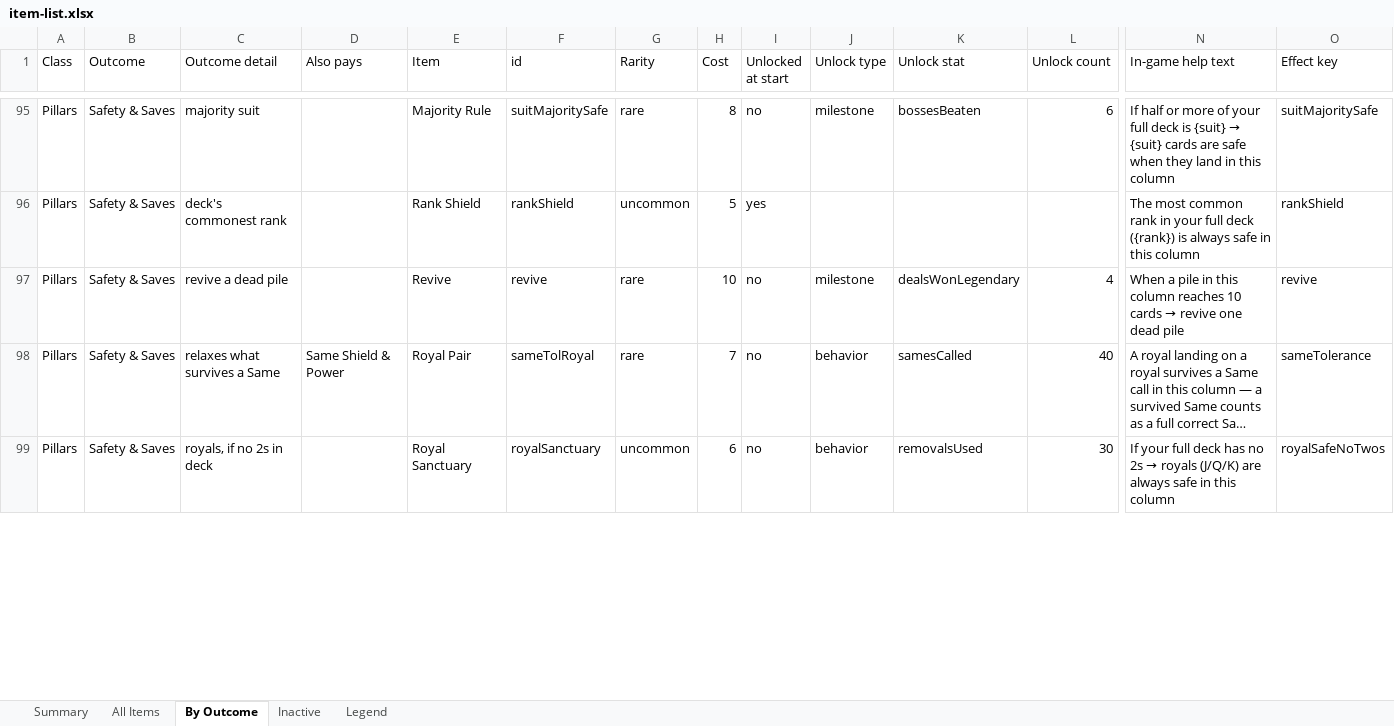
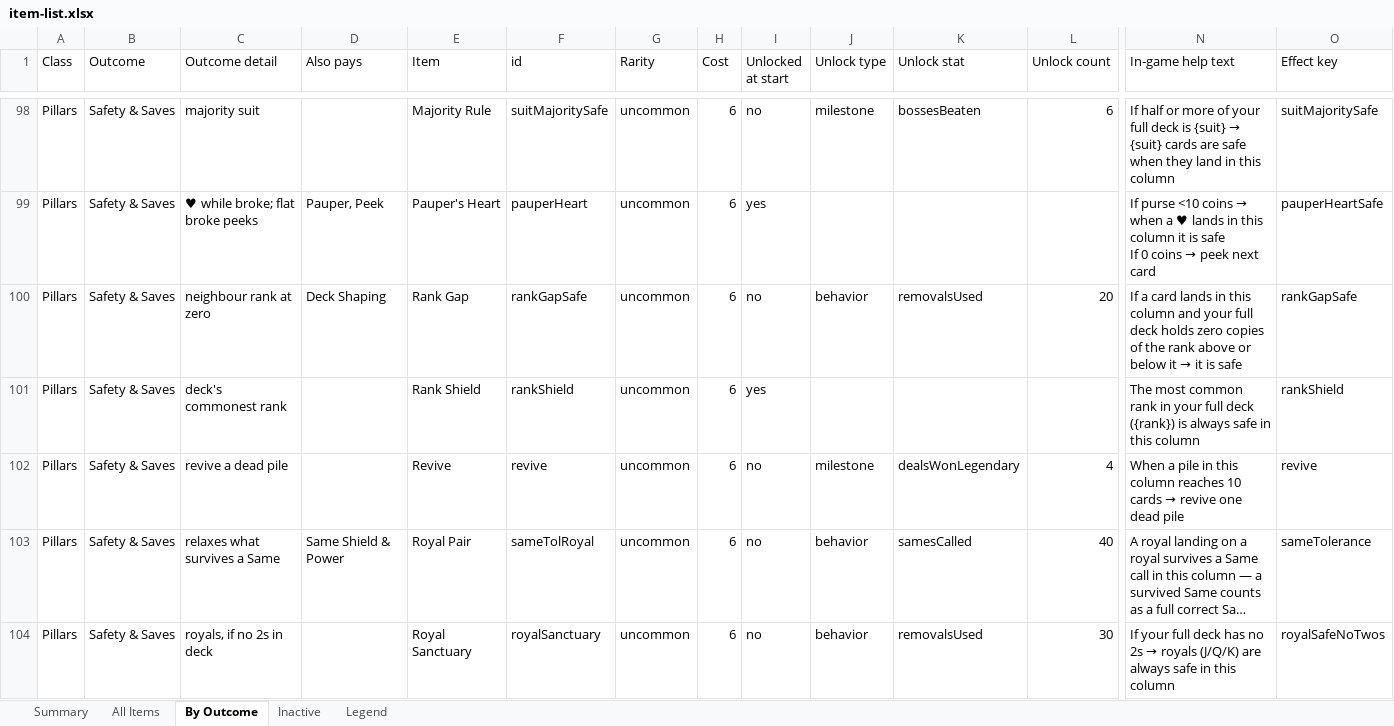
Before and after one commit to JaredMK/Ninelives, an Excel workbook: item-list.xlsx, sheet By Outcome, drawn as a sheet; only a part is shown, gaps mark what is left out; long unchanged cells end in …; values as stored, in another font and other column widths than the file's, no cell formats; addresses are those after the commit; rows hold the shown columns only; ↵ is a line break in a cell; the diff covers the shown part only; the diff names each change by its address in the sheet, - before the commit and + after, or states it on an @@ line.

```diff
--- a/item-list.xlsx (sheet By Outcome)
+++ b/item-list.xlsx (sheet By Outcome)
-G98 (Rarity): rare
+G98 (Rarity): uncommon
-H98 (Cost): 8
+H98 (Cost): 6
+row 99: Pillars | Safety & Saves | ♥ while broke; flat broke peeks | Pauper, Peek | Pauper's Heart | pauperHeart | uncommon | 6 | yes |  |  |  | If purse <10 coins → when a ♥ lands in this column it is safe ↵ If 0 coins → peek next card | pauperHeartSafe
+row 100: Pillars | Safety & Saves | neighbour rank at zero | Deck Shaping | Rank Gap | rankGapSafe | uncommon | 6 | no | behavior | removalsUsed | 20 | If a card lands in this column and your full deck holds zero copies of the rank above or below it → it is safe | rankGapSafe
-H101 (Cost): 5
+H101 (Cost): 6
-G102:G103 (Rarity): rare
+G102:G103 (Rarity): uncommon
-H102 (Cost): 10
+H102 (Cost): 6
-H103 (Cost): 7
+H103 (Cost): 6
```
Also changed, not shown: 4 added rows, 1 removed row and 148 edited cells elsewhere in this sheet, sheet All Items, sheet Summary, cell formats, 23 other files.
